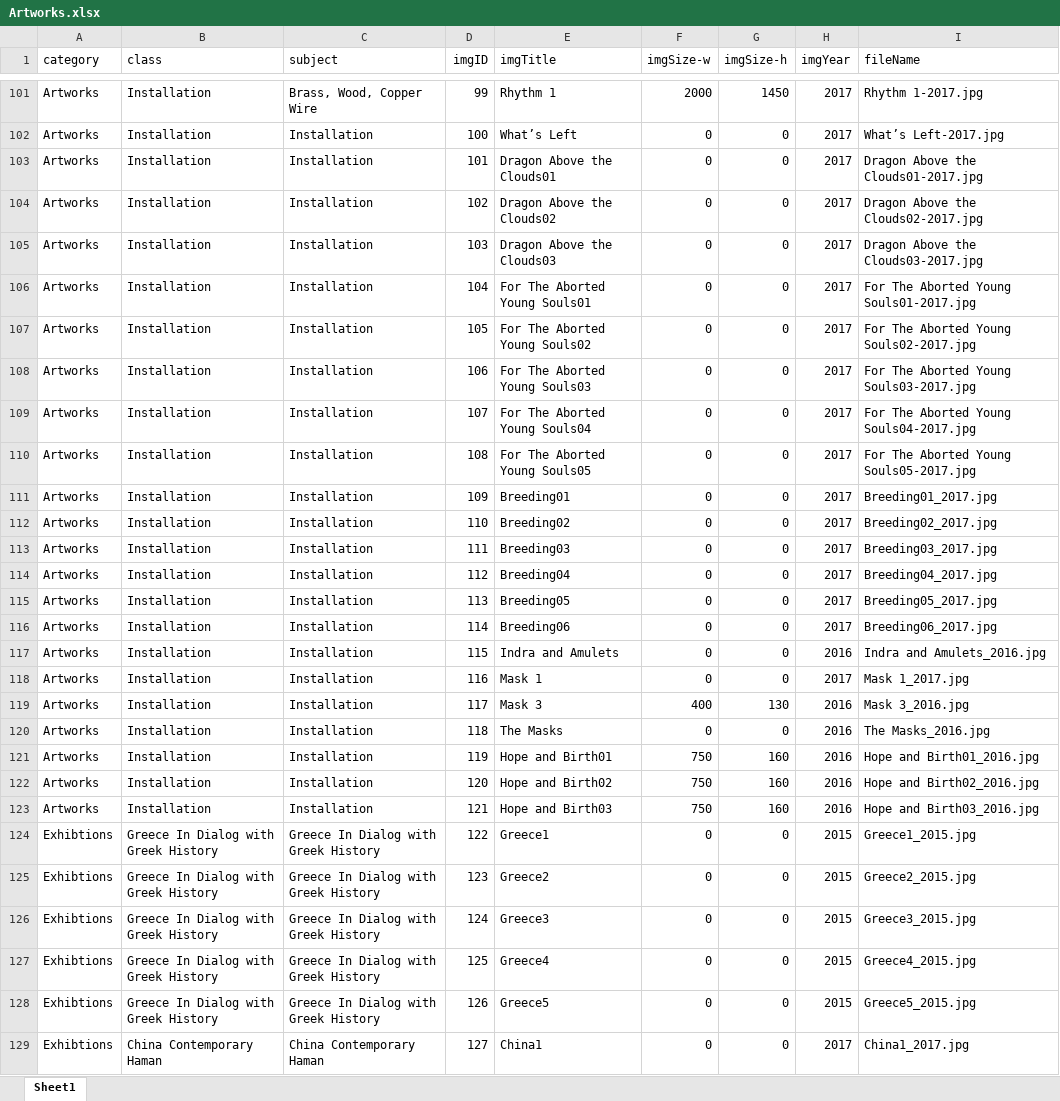
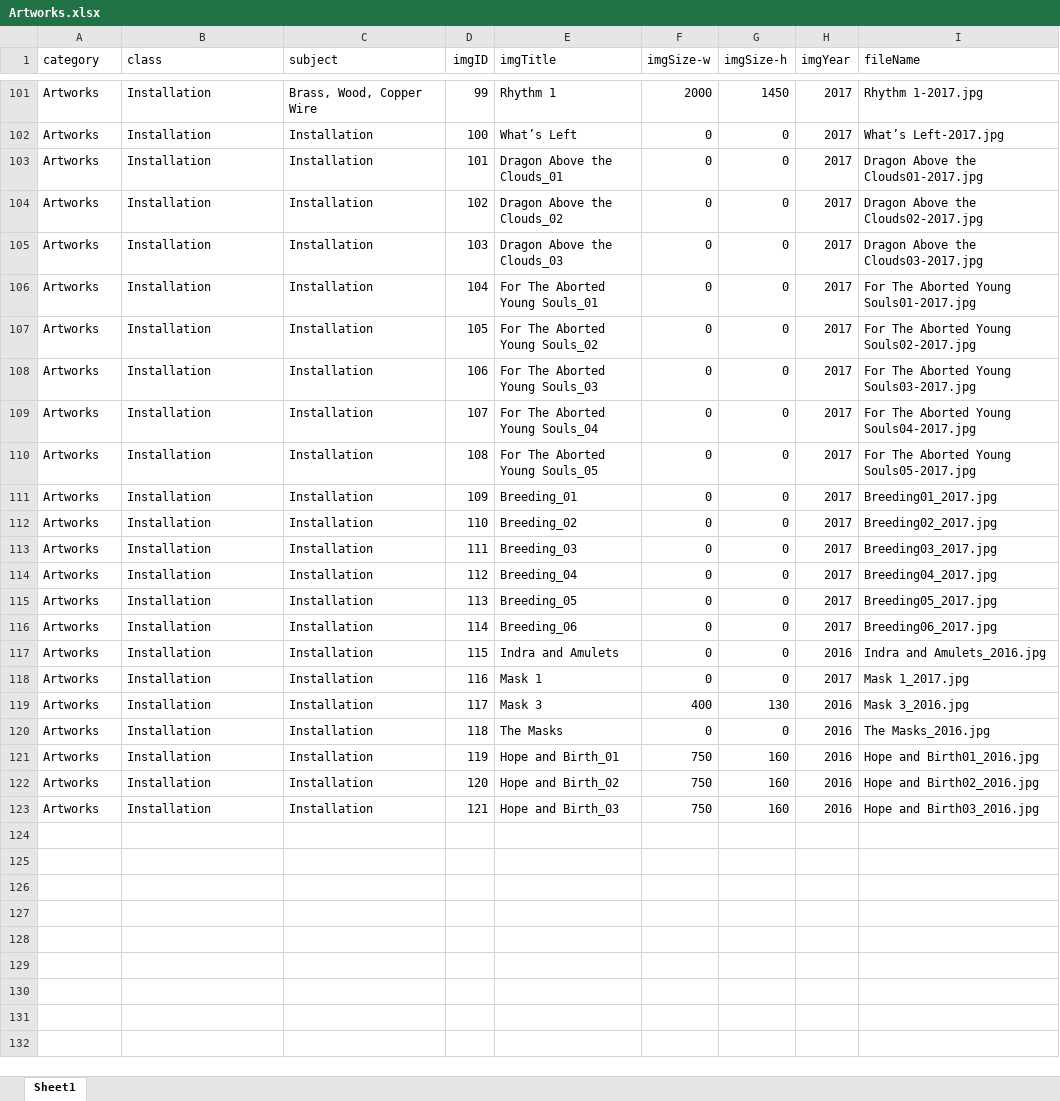
Before and after one commit to edgelines/hijonam, an Excel workbook: Artworks.xlsx, sheet Sheet1, drawn as a sheet; only a part is shown, gaps mark what is left out; values as stored, in another font and other column widths than the file's, no borders; the diff covers the shown part only; the diff names each change by its address in the sheet, - before the commit and + after, or states it on an @@ line.

```diff
--- a/Artworks.xlsx (sheet Sheet1)
+++ b/Artworks.xlsx (sheet Sheet1)
-E103 (imgTitle): Dragon Above the Clouds01
+E103 (imgTitle): Dragon Above the Clouds_01
-E104 (imgTitle): Dragon Above the Clouds02
+E104 (imgTitle): Dragon Above the Clouds_02
-E105 (imgTitle): Dragon Above the Clouds03
+E105 (imgTitle): Dragon Above the Clouds_03
-E106 (imgTitle): For The Aborted Young Souls01
+E106 (imgTitle): For The Aborted Young Souls_01
-E107 (imgTitle): For The Aborted Young Souls02
+E107 (imgTitle): For The Aborted Young Souls_02
-E108 (imgTitle): For The Aborted Young Souls03
+E108 (imgTitle): For The Aborted Young Souls_03
-E109 (imgTitle): For The Aborted Young Souls04
+E109 (imgTitle): For The Aborted Young Souls_04
-E110 (imgTitle): For The Aborted Young Souls05
+E110 (imgTitle): For The Aborted Young Souls_05
-E111 (imgTitle): Breeding01
+E111 (imgTitle): Breeding_01
-E112 (imgTitle): Breeding02
+E112 (imgTitle): Breeding_02
-E113 (imgTitle): Breeding03
+E113 (imgTitle): Breeding_03
-E114 (imgTitle): Breeding04
+E114 (imgTitle): Breeding_04
-E115 (imgTitle): Breeding05
+E115 (imgTitle): Breeding_05
-E116 (imgTitle): Breeding06
+E116 (imgTitle): Breeding_06
-E121 (imgTitle): Hope and Birth01
+E121 (imgTitle): Hope and Birth_01
-E122 (imgTitle): Hope and Birth02
+E122 (imgTitle): Hope and Birth_02
-E123 (imgTitle): Hope and Birth03
+E123 (imgTitle): Hope and Birth_03
-row 124: Exhibtions | Greece In Dialog with Greek History | Greece In Dialog with Greek History | 122 | Greece1 | 0 | 0 | 2015 | Greece1_2015.jpg
-row 125: Exhibtions | Greece In Dialog with Greek History | Greece In Dialog with Greek History | 123 | Greece2 | 0 | 0 | 2015 | Greece2_2015.jpg
-row 126: Exhibtions | Greece In Dialog with Greek History | Greece In Dialog with Greek History | 124 | Greece3 | 0 | 0 | 2015 | Greece3_2015.jpg
-row 127: Exhibtions | Greece In Dialog with Greek History | Greece In Dialog with Greek History | 125 | Greece4 | 0 | 0 | 2015 | Greece4_2015.jpg
-row 128: Exhibtions | Greece In Dialog with Greek History | Greece In Dialog with Greek History | 126 | Greece5 | 0 | 0 | 2015 | Greece5_2015.jpg
-row 129: Exhibtions | China Contemporary Haman | China Contemporary Haman | 127 | China1 | 0 | 0 | 2017 | China1_2017.jpg
```
Also changed, not shown: 19 removed rows elsewhere in this sheet, Exhibition.xlsx, 42 other files.
